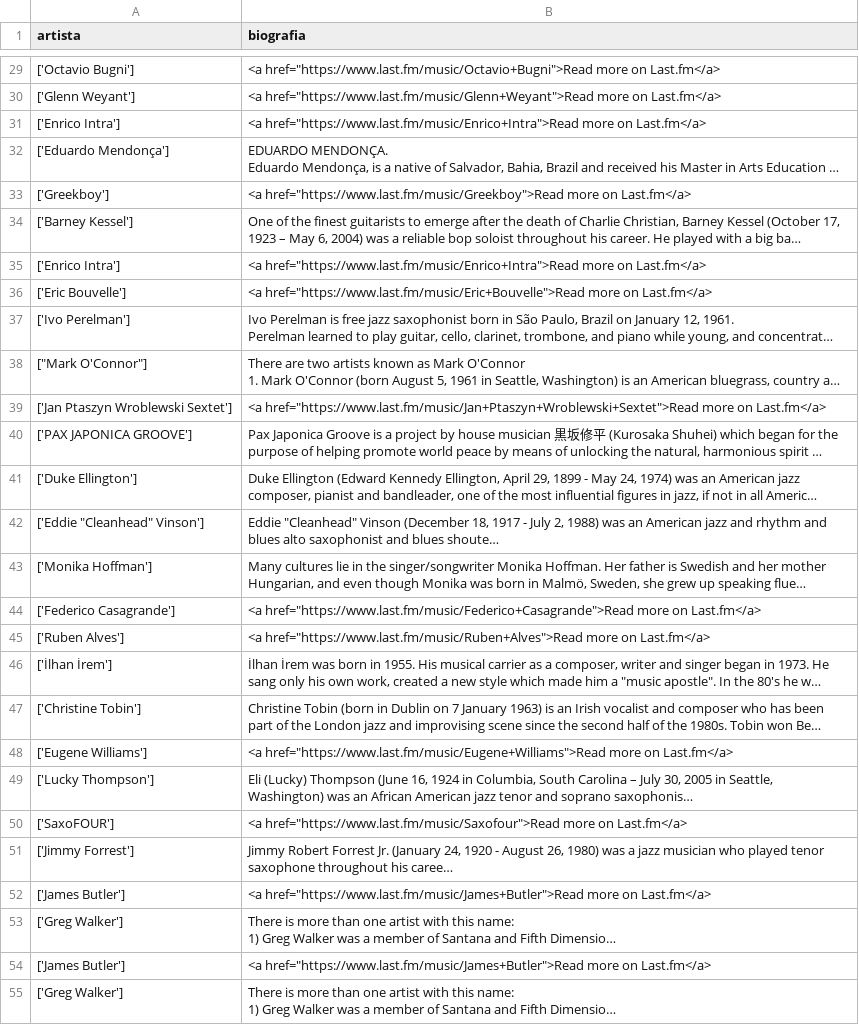
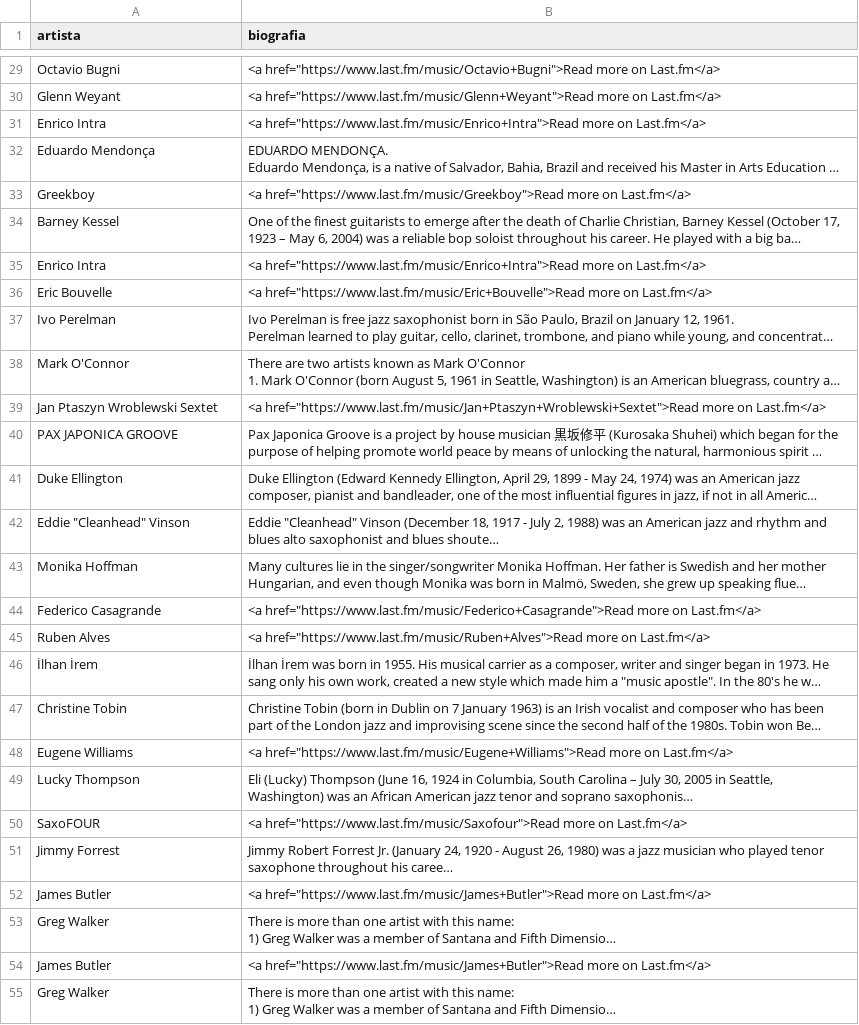
Before and after one commit to ana-nobre/SQL-and-Python-Music-Analytics-Decision-Making, a CSV file: bio_jazz.csv, drawn as a sheet; only a part is shown, gaps mark what is left out; long unchanged cells end in …; the diff covers the shown part only; the diff names each change by its address in the sheet, - before the commit and + after, or states it on an @@ line.

```diff
--- a/bio_jazz.csv
+++ b/bio_jazz.csv
-A29 (artista): ['Octavio Bugni']
+A29 (artista): Octavio Bugni
-A30 (artista): ['Glenn Weyant']
+A30 (artista): Glenn Weyant
-A31 (artista): ['Enrico Intra']
+A31 (artista): Enrico Intra
-A32 (artista): ['Eduardo Mendonça']
+A32 (artista): Eduardo Mendonça
-A33 (artista): ['Greekboy']
+A33 (artista): Greekboy
-A34 (artista): ['Barney Kessel']
+A34 (artista): Barney Kessel
-A35 (artista): ['Enrico Intra']
+A35 (artista): Enrico Intra
-A36 (artista): ['Eric Bouvelle']
+A36 (artista): Eric Bouvelle
-A37 (artista): ['Ivo Perelman']
+A37 (artista): Ivo Perelman
-A38 (artista): ["Mark O'Connor"]
+A38 (artista): Mark O'Connor
-A39 (artista): ['Jan Ptaszyn Wroblewski Sextet']
+A39 (artista): Jan Ptaszyn Wroblewski Sextet
-A40 (artista): ['PAX JAPONICA GROOVE']
+A40 (artista): PAX JAPONICA GROOVE
-A41 (artista): ['Duke Ellington']
+A41 (artista): Duke Ellington
-A42 (artista): ['Eddie "Cleanhead" Vinson']
+A42 (artista): Eddie "Cleanhead" Vinson
-A43 (artista): ['Monika Hoffman']
+A43 (artista): Monika Hoffman
-A44 (artista): ['Federico Casagrande']
+A44 (artista): Federico Casagrande
-A45 (artista): ['Ruben Alves']
+A45 (artista): Ruben Alves
-A46 (artista): ['İlhan İrem']
+A46 (artista): İlhan İrem
-A47 (artista): ['Christine Tobin']
+A47 (artista): Christine Tobin
-A48 (artista): ['Eugene Williams']
+A48 (artista): Eugene Williams
-A49 (artista): ['Lucky Thompson']
+A49 (artista): Lucky Thompson
-A50 (artista): ['SaxoFOUR']
+A50 (artista): SaxoFOUR
-A51 (artista): ['Jimmy Forrest']
+A51 (artista): Jimmy Forrest
-A52 (artista): ['James Butler']
+A52 (artista): James Butler
-A53 (artista): ['Greg Walker']
+A53 (artista): Greg Walker
-A54 (artista): ['James Butler']
+A54 (artista): James Butler
-A55 (artista): ['Greg Walker']
+A55 (artista): Greg Walker
```
Also changed, not shown: 173 edited cells elsewhere in this file, bio_classical.csv, bio_pop.csv, 6 other files.
